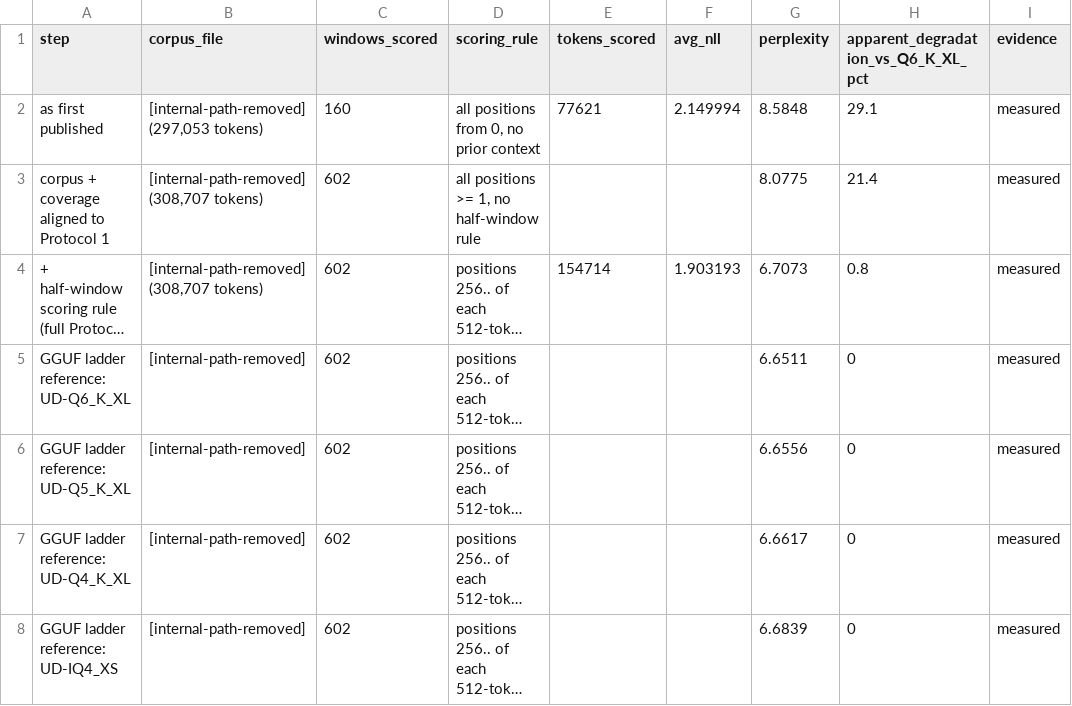
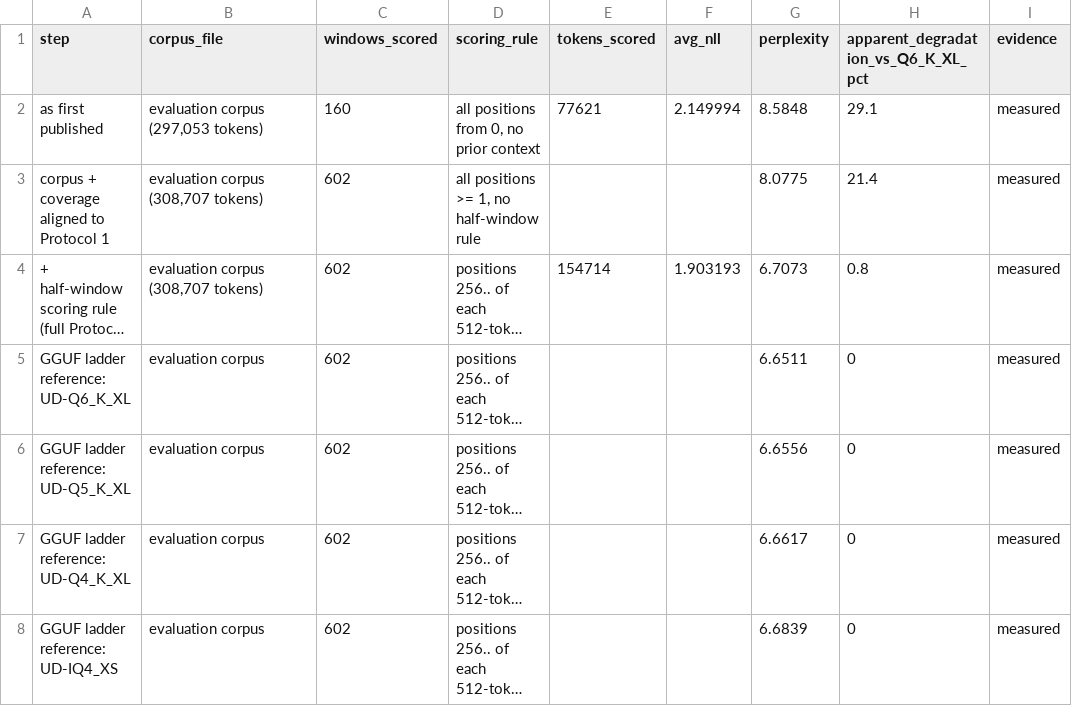
Before and after one commit to henrique-simoes/llm-quantization-damage, a CSV file: manuscript/figures/data/fig10-protocol-swing.csv, drawn as a sheet; only a part is shown; long unchanged cells end in …; the diff names each change by its address in the sheet, - before the commit and + after, or states it on an @@ line.

```diff
--- a/manuscript/figures/data/fig10-protocol-swing.csv
+++ b/manuscript/figures/data/fig10-protocol-swing.csv
-B2 (corpus_file): [internal-path-removed] (297,053 tokens)
+B2 (corpus_file): evaluation corpus (297,053 tokens)
-B3:B4 (corpus_file): [internal-path-removed] (308,707 tokens)
+B3:B4 (corpus_file): evaluation corpus (308,707 tokens)
-B5:B8 (corpus_file): [internal-path-removed]
+B5:B8 (corpus_file): evaluation corpus
```
Also changed, not shown: manuscript/figures/data/fig15-humaneval-ladders.csv, manuscript/figures/data/fig16-swebench-verified.csv, 7 other files.
